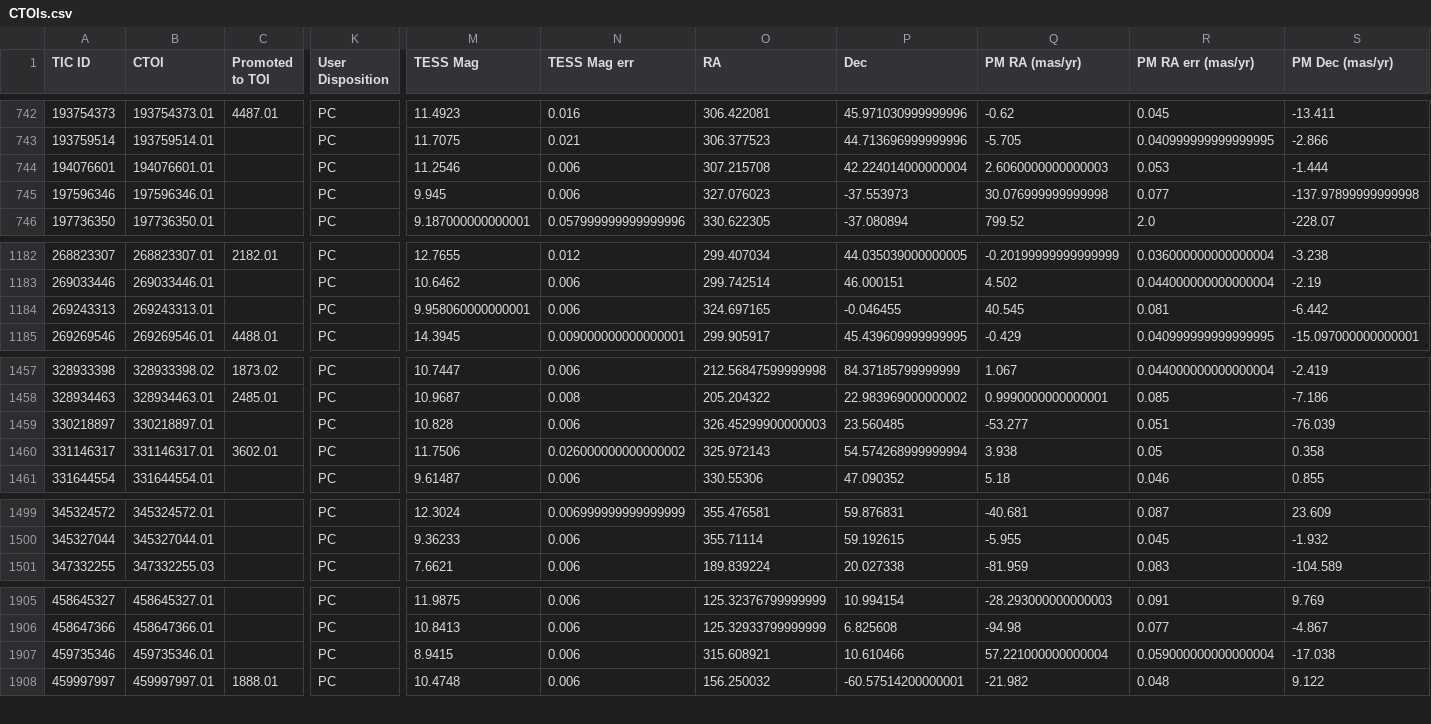
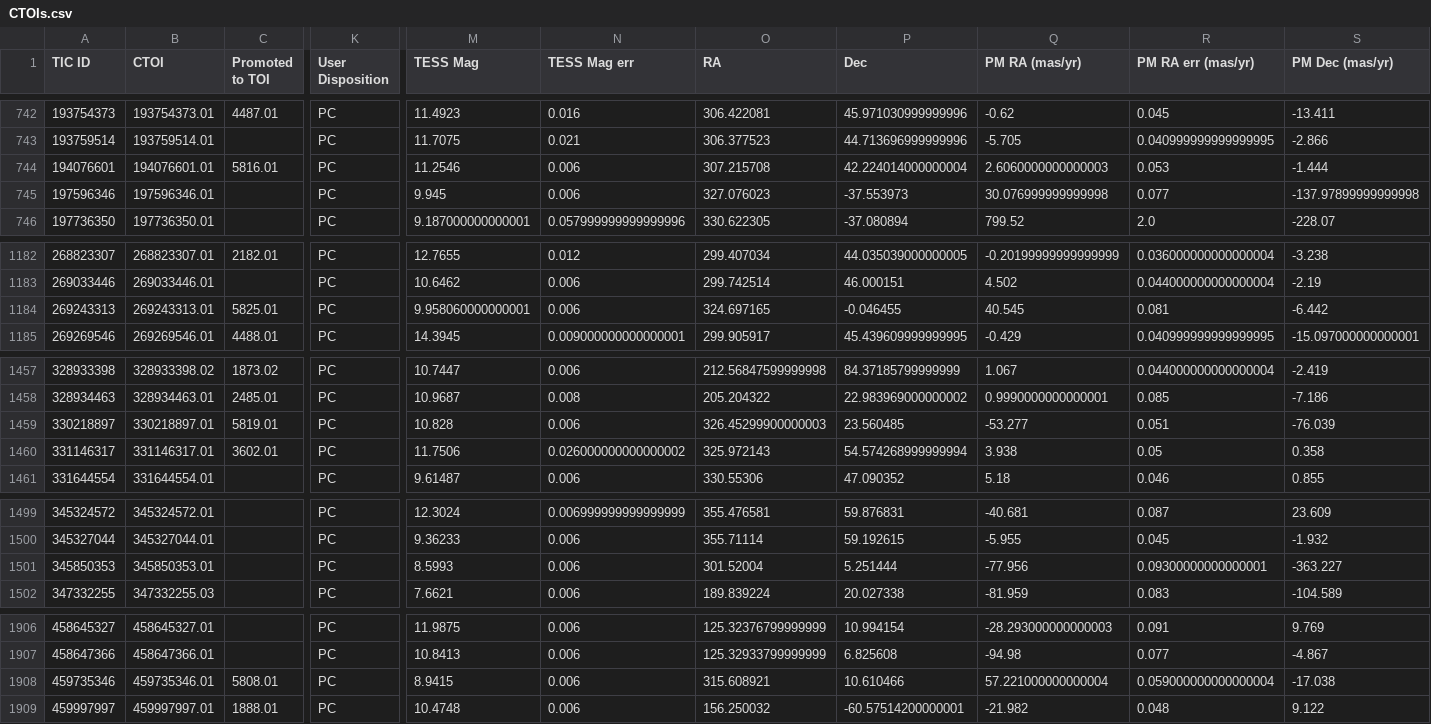
Before and after one commit to jpdeleon/chronos, a CSV file: chronos/data/CTOIs.csv, drawn as a sheet; only a part is shown, gaps mark what is left out; addresses are those after the commit; rows hold the shown columns only; the diff covers the shown part only; the diff names each change by its address in the sheet, - before the commit and + after, or states it on an @@ line.

```diff
--- a/chronos/data/CTOIs.csv
+++ b/chronos/data/CTOIs.csv
-C744 (Promoted to TOI): (empty)
+C744 (Promoted to TOI): 5816.01
-C1184 (Promoted to TOI): (empty)
+C1184 (Promoted to TOI): 5825.01
-C1459 (Promoted to TOI): (empty)
+C1459 (Promoted to TOI): 5819.01
+row 1501: 345850353 | 345850353.01 |  | PC | 8.5993 | 0.006 | 301.52004 | 5.251444 | -77.956 | 0.09300000000000001 | -363.227
-C1908 (Promoted to TOI): (empty)
+C1908 (Promoted to TOI): 5808.01
```
Also changed, not shown: 1 edited cell elsewhere in this file, 5 other files.
